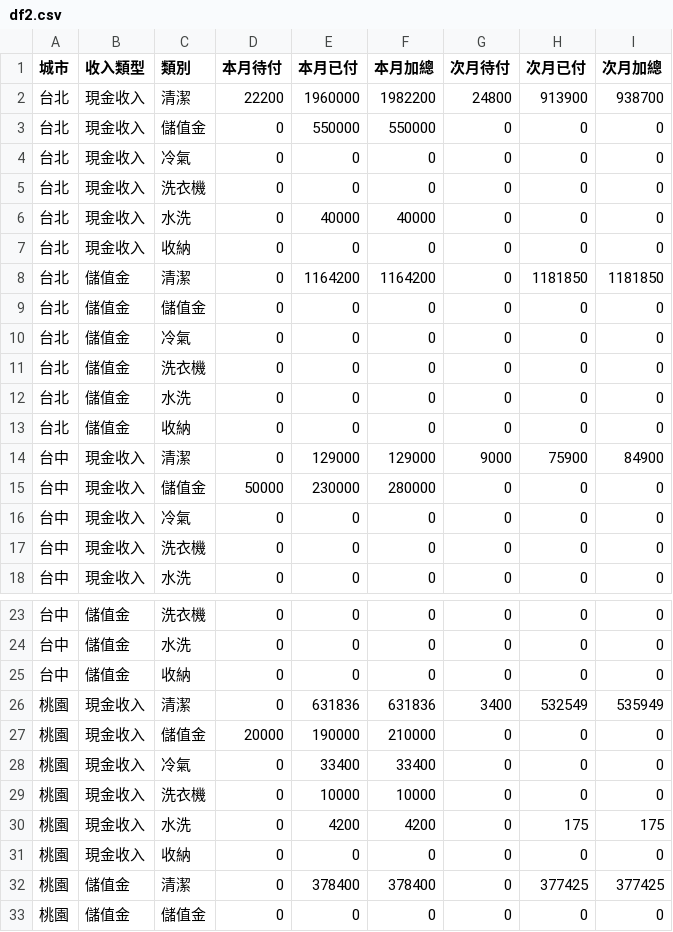
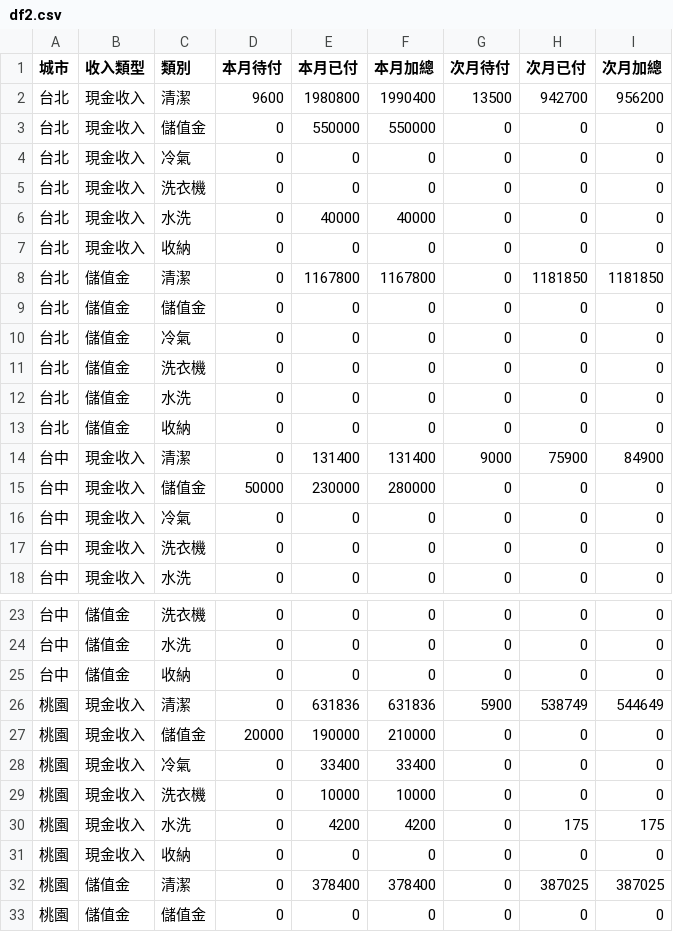
Before and after one commit to jenny-smart/tool-system, a CSV file: dashboard_data/latest/df2.csv, drawn as a sheet; only a part is shown, gaps mark what is left out; the diff covers the shown part only.

```diff
--- a/dashboard_data/latest/df2.csv
+++ b/dashboard_data/latest/df2.csv
@@ -1,3 +1,3 @@
 城市,收入類型,類別,本月待付,本月已付,本月加總,次月待付,次月已付,次月加總
-台北,現金收入,清潔,22200,1960000,1982200,24800,913900,938700
+台北,現金收入,清潔,9600,1980800,1990400,13500,942700,956200
 台北,現金收入,儲值金,0,550000,550000,0,0,0
@@ -7,3 +7,3 @@
 台北,現金收入,收納,0,0,0,0,0,0
-台北,儲值金,清潔,0,1164200,1164200,0,1181850,1181850
+台北,儲值金,清潔,0,1167800,1167800,0,1181850,1181850
 台北,儲值金,儲值金,0,0,0,0,0,0
@@ -13,3 +13,3 @@
 台北,儲值金,收納,0,0,0,0,0,0
-台中,現金收入,清潔,0,129000,129000,9000,75900,84900
+台中,現金收入,清潔,0,131400,131400,9000,75900,84900
 台中,現金收入,儲值金,50000,230000,280000,0,0,0
@@ -25,3 +25,3 @@
 台中,儲值金,收納,0,0,0,0,0,0
-桃園,現金收入,清潔,0,631836,631836,3400,532549,535949
+桃園,現金收入,清潔,0,631836,631836,5900,538749,544649
 桃園,現金收入,儲值金,20000,190000,210000,0,0,0
@@ -31,3 +31,3 @@
 桃園,現金收入,收納,0,0,0,0,0,0
-桃園,儲值金,清潔,0,378400,378400,0,377425,377425
+桃園,儲值金,清潔,0,378400,378400,0,387025,387025
 桃園,儲值金,儲值金,0,0,0,0,0,0
```
Also changed, not shown: 4 edited cells elsewhere in this file, dashboard_data/latest/daily_df.csv, dashboard_data/latest/df1.csv, 6 other files.
